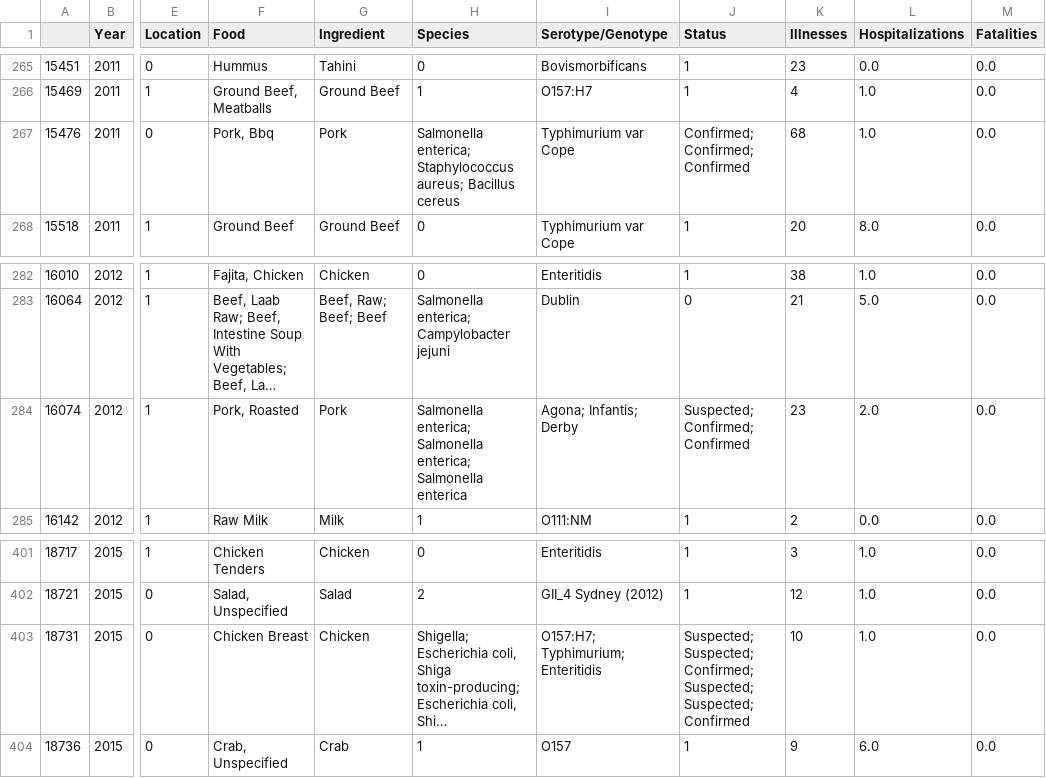
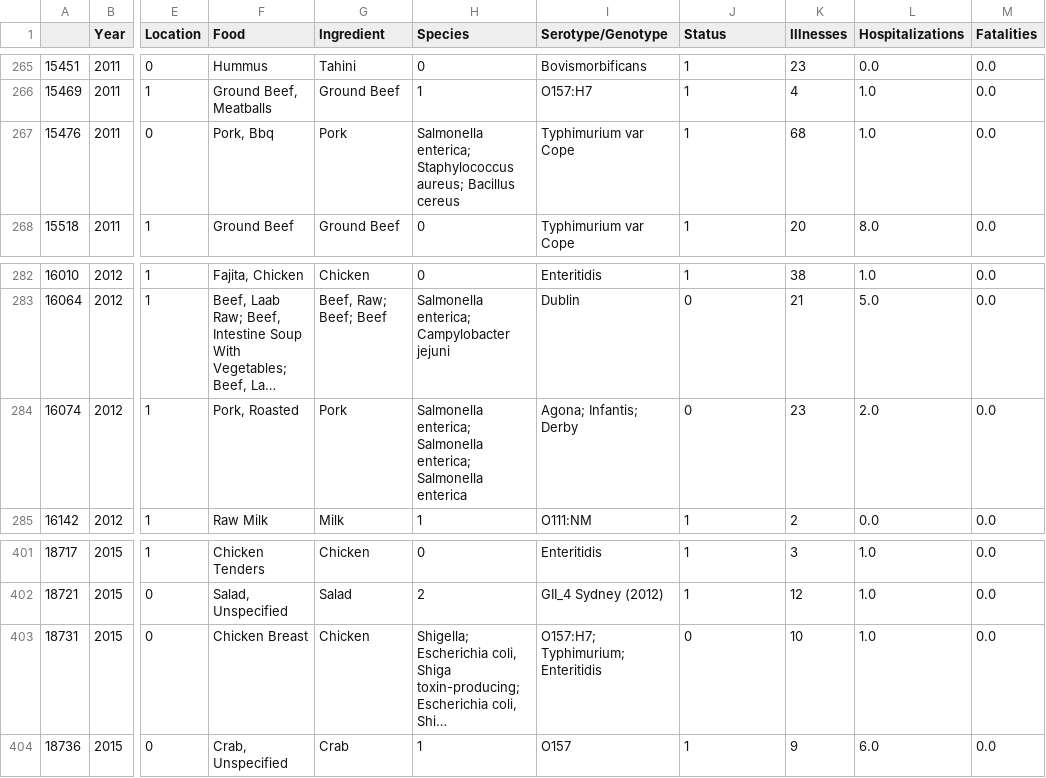
Before and after one commit to data301-2021-summer2/Data-Analysis-, a CSV file: data/processed/Processed_data.csv, drawn as a sheet; only a part is shown, gaps mark what is left out; long unchanged cells end in …; the diff covers the shown part only; the diff names each change by its address in the sheet, - before the commit and + after, or states it on an @@ line.

```diff
--- a/data/processed/Processed_data.csv
+++ b/data/processed/Processed_data.csv
-J267 (Status): Confirmed; Confirmed; Confirmed
+J267 (Status): 1
-J284 (Status): Suspected; Confirmed; Confirmed
+J284 (Status): 0
-J403 (Status): Suspected; Suspected; Confirmed; Suspected; Suspected; Confirmed
+J403 (Status): 0
```
Also changed, not shown: 6 edited cells elsewhere in this file, 2 other files.
